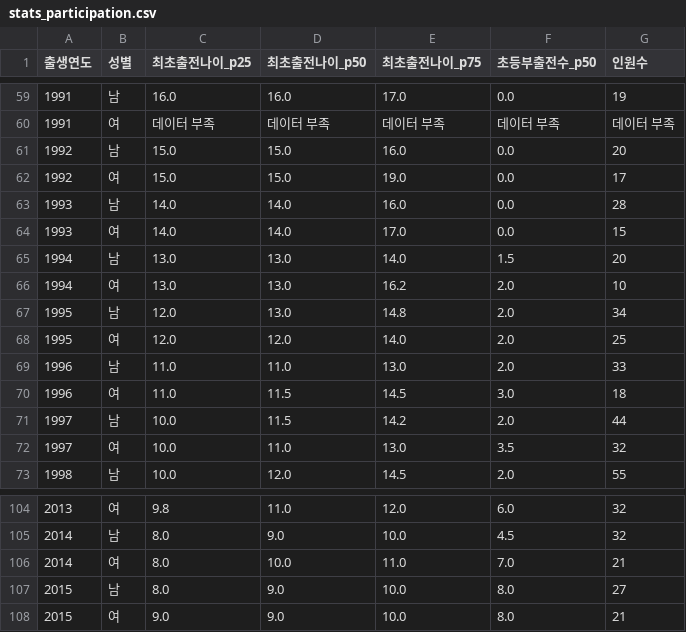
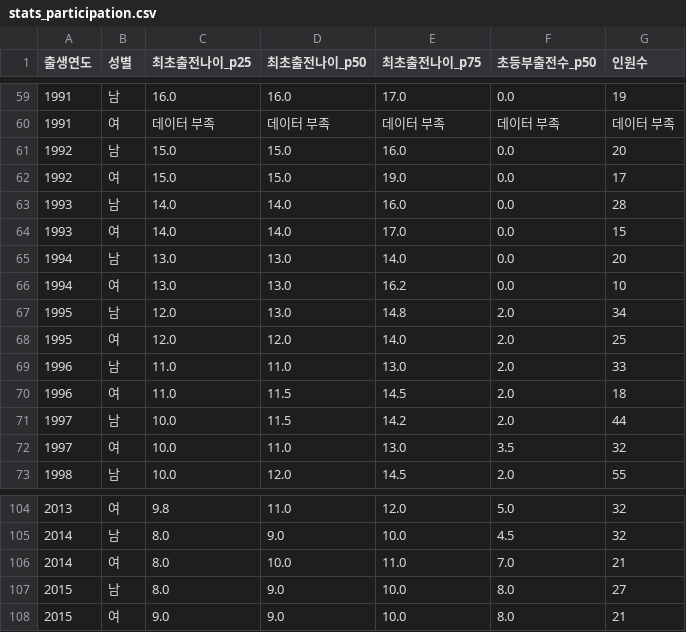
Before and after one commit to es-kimo/splits, a CSV file: data/stats_participation.csv, drawn as a sheet; only a part is shown, gaps mark what is left out; the diff covers the shown part only.

```diff
--- a/data/stats_participation.csv
+++ b/data/stats_participation.csv
@@ -64,4 +64,4 @@
 1993,여,14.0,14.0,17.0,0.0,15
-1994,남,13.0,13.0,14.0,1.5,20
-1994,여,13.0,13.0,16.2,2.0,10
+1994,남,13.0,13.0,14.0,0.0,20
+1994,여,13.0,13.0,16.2,0.0,10
 1995,남,12.0,13.0,14.8,2.0,34
@@ -69,3 +69,3 @@
 1996,남,11.0,11.0,13.0,2.0,33
-1996,여,11.0,11.5,14.5,3.0,18
+1996,여,11.0,11.5,14.5,2.0,18
 1997,남,10.0,11.5,14.2,2.0,44
@@ -104,2 +104,2 @@
-2013,여,9.8,11.0,12.0,6.0,32
+2013,여,9.8,11.0,12.0,5.0,32
 2014,남,8.0,9.0,10.0,4.5,32
```
Also changed, not shown: 15 edited cells elsewhere in this file, data/coverage.csv, data/stats_distribution.csv, 10 other files.
